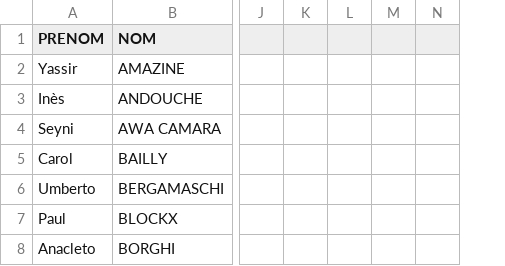
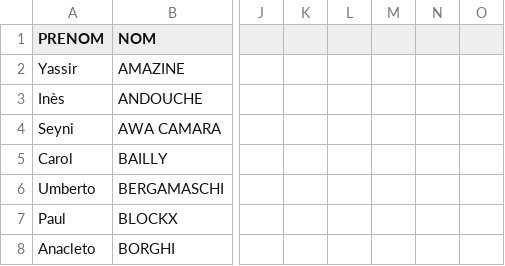
Before and after one commit to communicationartetmarges/art-et-marges, a CSV file: templates/collection-all-fr.csv, drawn as a sheet; only a part is shown, gaps mark what is left out; the diff covers the shown part only; the diff names each change by its address in the sheet, - before the commit and + after, or states it on an @@ line.

Commit message:
fix new biographies

```diff
--- a/templates/collection-all-fr.csv
+++ b/templates/collection-all-fr.csv
+column N, empty
```
Also changed, not shown: 8 edited cells elsewhere in this file, 9 other files.
